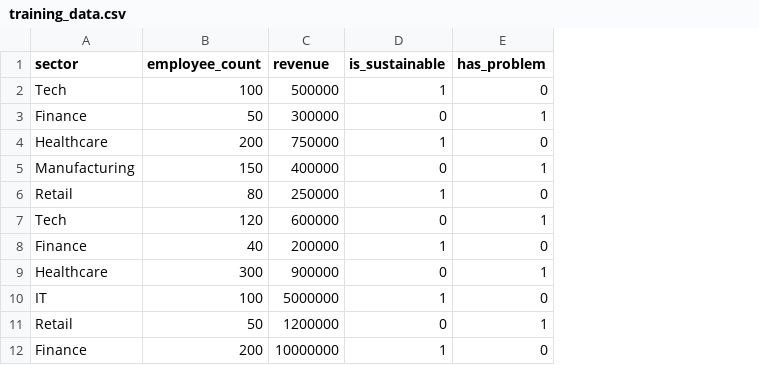
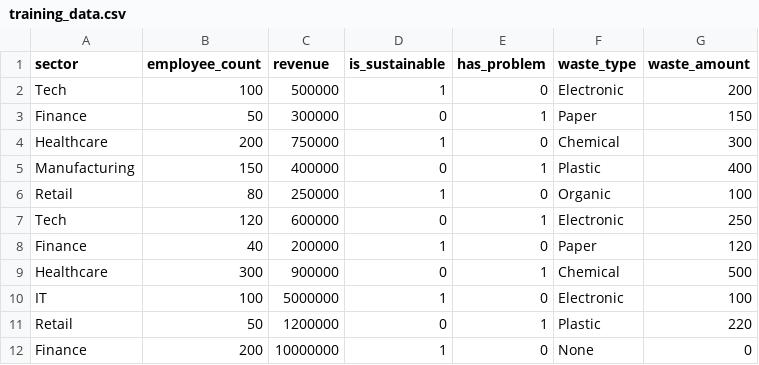
Before and after one commit to SSmus-k/Unhandled_Promise_hackforbusiness, a CSV file: backend/api/ml/training_data.csv, drawn as a sheet; the diff names each change by its address in the sheet, - before the commit and + after, or states it on an @@ line.

```diff
--- a/backend/api/ml/training_data.csv
+++ b/backend/api/ml/training_data.csv
+column F (waste_type), rows 2-12: Electronic | Paper | Chemical | Plastic | Organic | Electronic | Paper | Chemical | Electronic | Plastic | None
+column G (waste_amount), rows 2-12: 200 | 150 | 300 | 400 | 100 | 250 | 120 | 500 | 100 | 220 | 0
```
Also changed, not shown: 10 other files.
